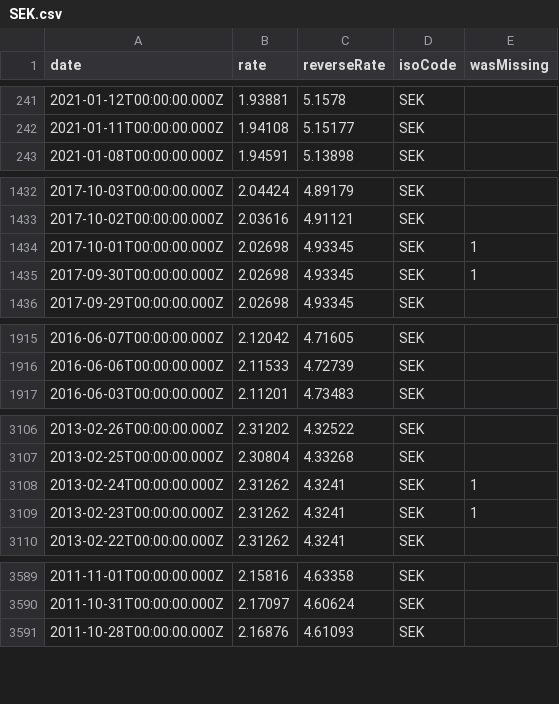
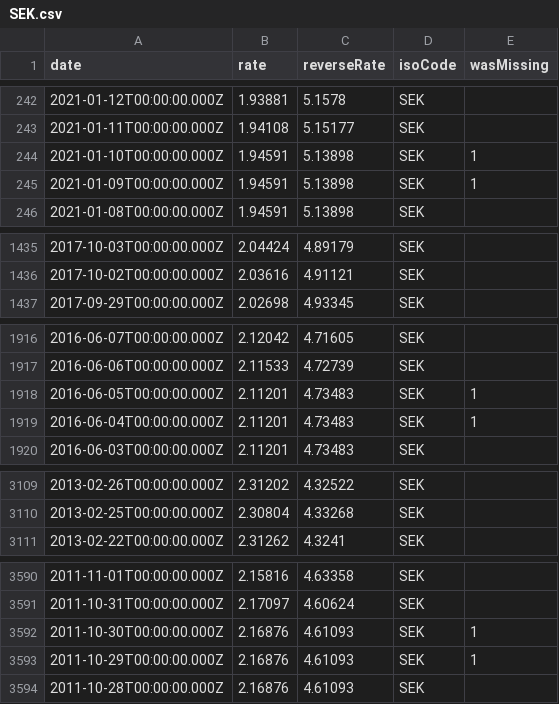
Before and after one commit to LubomirGeorgiev/bnb-currency-exchange-rates, a CSV file: data/SEK.csv, drawn as a sheet; only a part is shown, gaps mark what is left out; the diff covers the shown part only.

```diff
--- a/data/SEK.csv
+++ b/data/SEK.csv
@@ -242,2 +243,4 @@
 "2021-01-11T00:00:00.000Z","1.94108","5.15177","SEK",
+"2021-01-10T00:00:00.000Z","1.94591","5.13898","SEK",1
+"2021-01-09T00:00:00.000Z","1.94591","5.13898","SEK",1
 "2021-01-08T00:00:00.000Z","1.94591","5.13898","SEK",
@@ -1433,4 +1436,2 @@
 "2017-10-02T00:00:00.000Z","2.03616","4.91121","SEK",
-"2017-10-01T00:00:00.000Z","2.02698","4.93345","SEK",1
-"2017-09-30T00:00:00.000Z","2.02698","4.93345","SEK",1
 "2017-09-29T00:00:00.000Z","2.02698","4.93345","SEK",
@@ -1916,2 +1917,4 @@
 "2016-06-06T00:00:00.000Z","2.11533","4.72739","SEK",
+"2016-06-05T00:00:00.000Z","2.11201","4.73483","SEK",1
+"2016-06-04T00:00:00.000Z","2.11201","4.73483","SEK",1
 "2016-06-03T00:00:00.000Z","2.11201","4.73483","SEK",
@@ -3107,4 +3110,2 @@
 "2013-02-25T00:00:00.000Z","2.30804","4.33268","SEK",
-"2013-02-24T00:00:00.000Z","2.31262","4.3241","SEK",1
-"2013-02-23T00:00:00.000Z","2.31262","4.3241","SEK",1
 "2013-02-22T00:00:00.000Z","2.31262","4.3241","SEK",
@@ -3590,2 +3591,4 @@
 "2011-10-31T00:00:00.000Z","2.17097","4.60624","SEK",
+"2011-10-30T00:00:00.000Z","2.16876","4.61093","SEK",1
+"2011-10-29T00:00:00.000Z","2.16876","4.61093","SEK",1
 "2011-10-28T00:00:00.000Z","2.16876","4.61093","SEK",
```
Also changed, not shown: 5 added rows and 4 removed rows elsewhere in this file, data/AUD.csv, data/CAD.csv, 39 other files.
